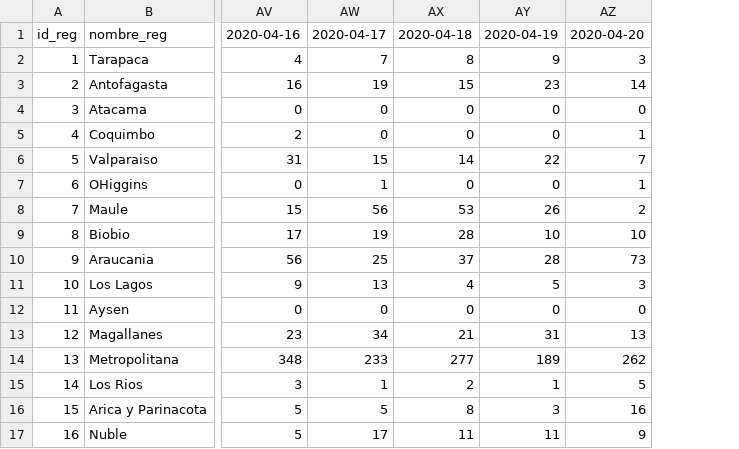
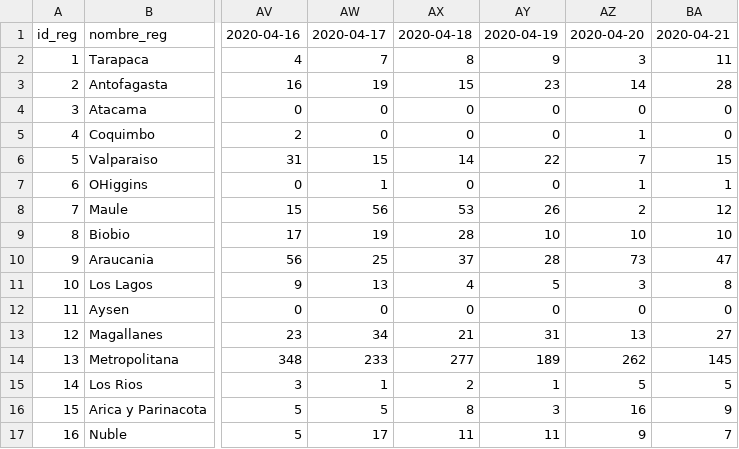
Before and after one commit to MapaCovid/COVID-19, a CSV file: COVID19_Chile_Regiones-casos_nuevos.CSV, drawn as a sheet; only a part is shown, gaps mark what is left out; the diff names each change by its address in the sheet, - before the commit and + after, or states it on an @@ line.

```diff
--- a/COVID19_Chile_Regiones-casos_nuevos.CSV
+++ b/COVID19_Chile_Regiones-casos_nuevos.CSV
+column BA, rows 1-17: 2020-04-21 | 11 | 28 | 0 | 0 | 15 | 1 | 12 | 10 | 47 | 8 | 0 | 27 | 145 | 5 | 9 | 7
```
Also changed, not shown: COVID19_Chile_Regiones-casos_totales.CSV, COVID19_Chile_Regiones-fallecidos_nuevos.CSV, 5 other files.
